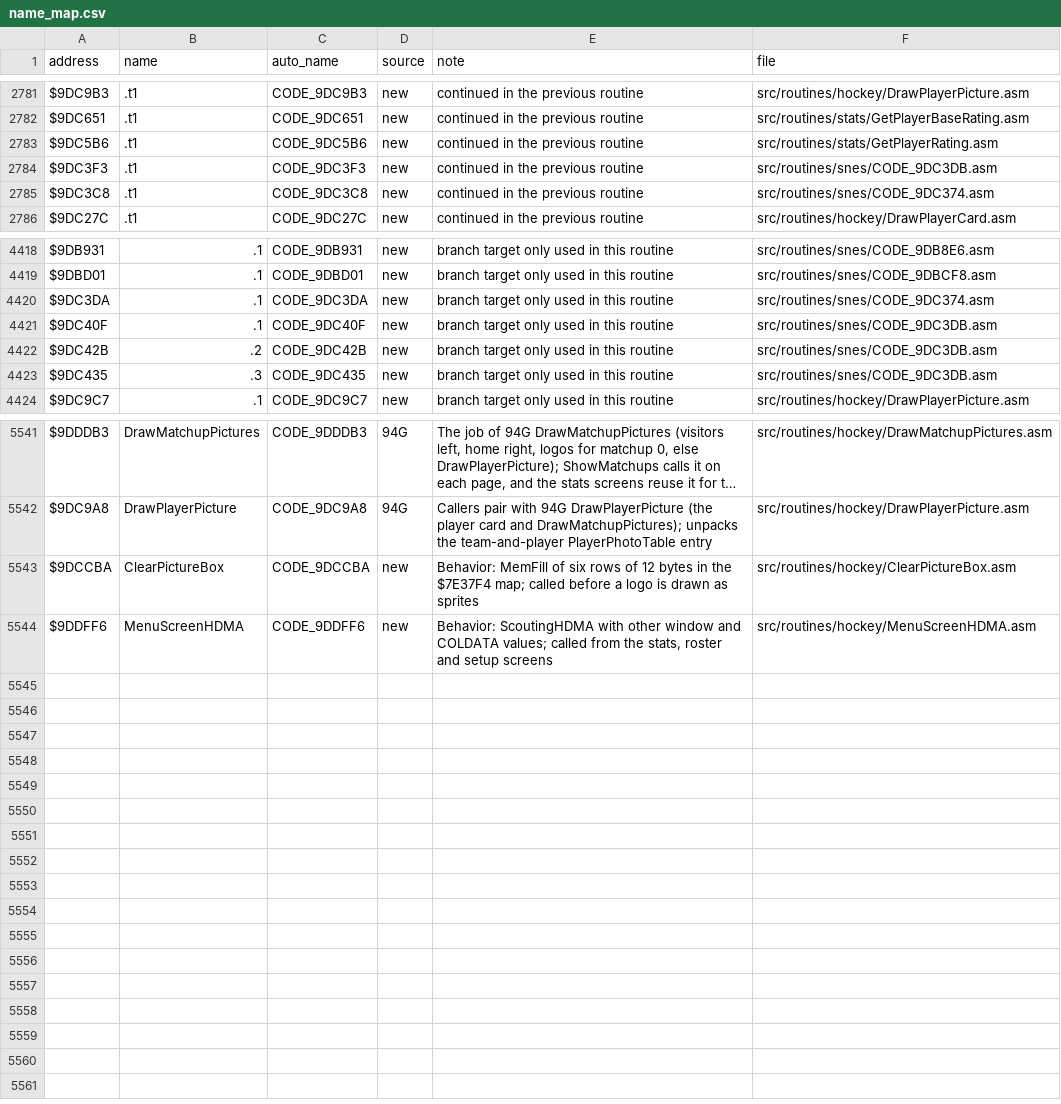
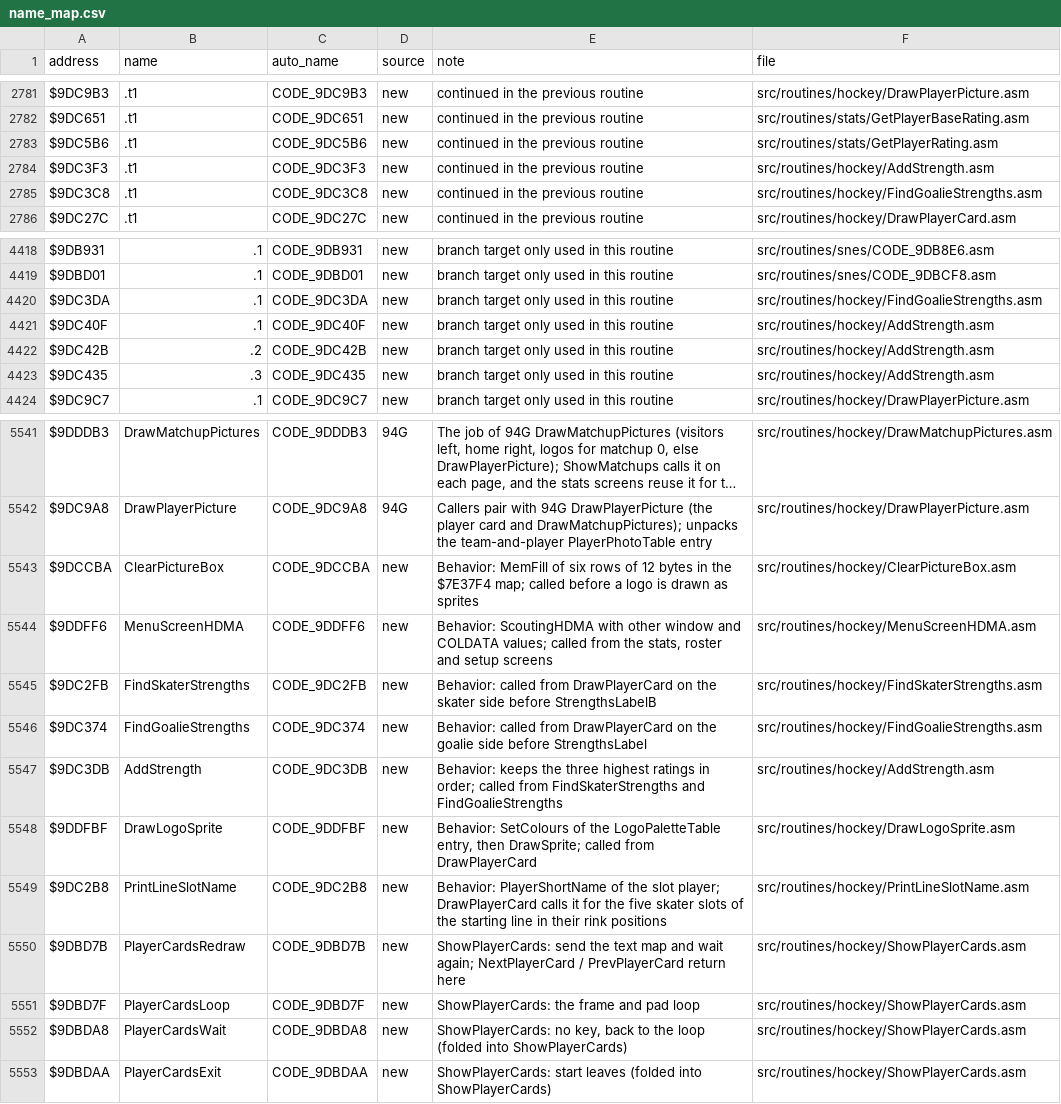
Before and after one commit to Mhopkinsinc/NHL94SNES, a CSV file: docs/name_map.csv, drawn as a sheet; only a part is shown, gaps mark what is left out; long unchanged cells end in ….

```diff
--- a/docs/name_map.csv
+++ b/docs/name_map.csv
@@ -2783,4 +2783,4 @@ $9DC651,.t1,CODE_9DC651,new,continued in the previous routine,src/routines/stats
 $9DC5B6,.t1,CODE_9DC5B6,new,continued in the previous routine,src/routines/stats/GetPlayerRating.asm
-$9DC3F3,.t1,CODE_9DC3F3,new,continued in the previous routine,src/routines/snes/CODE_9DC3DB.asm
-$9DC3C8,.t1,CODE_9DC3C8,new,continued in the previous routine,src/routines/snes/CODE_9DC374.asm
+$9DC3F3,.t1,CODE_9DC3F3,new,continued in the previous routine,src/routines/hockey/AddStrength.asm
+$9DC3C8,.t1,CODE_9DC3C8,new,continued in the previous routine,src/routines/hockey/FindGoalieStrengths.asm
 $9DC27C,.t1,CODE_9DC27C,new,continued in the previous routine,src/routines/hockey/DrawPlayerCard.asm
@@ -4419,6 +4419,6 @@ $9DB931,.1,CODE_9DB931,new,branch target only used in this routine,src/routines/
 $9DBD01,.1,CODE_9DBD01,new,branch target only used in this routine,src/routines/snes/CODE_9DBCF8.asm
-$9DC3DA,.1,CODE_9DC3DA,new,branch target only used in this routine,src/routines/snes/CODE_9DC374.asm
-$9DC40F,.1,CODE_9DC40F,new,branch target only used in this routine,src/routines/snes/CODE_9DC3DB.asm
-$9DC42B,.2,CODE_9DC42B,new,branch target only used in this routine,src/routines/snes/CODE_9DC3DB.asm
-$9DC435,.3,CODE_9DC435,new,branch target only used in this routine,src/routines/snes/CODE_9DC3DB.asm
+$9DC3DA,.1,CODE_9DC3DA,new,branch target only used in this routine,src/routines/hockey/FindGoalieStrengths.asm
+$9DC40F,.1,CODE_9DC40F,new,branch target only used in this routine,src/routines/hockey/AddStrength.asm
+$9DC42B,.2,CODE_9DC42B,new,branch target only used in this routine,src/routines/hockey/AddStrength.asm
+$9DC435,.3,CODE_9DC435,new,branch target only used in this routine,src/routines/hockey/AddStrength.asm
 $9DC9C7,.1,CODE_9DC9C7,new,branch target only used in this routine,src/routines/hockey/DrawPlayerPicture.asm
@@ -5544 +5544,10 @@ $9DCCBA,ClearPictureBox,CODE_9DCCBA,new,Behavior: MemFill of six rows of 12 byte
 $9DDFF6,MenuScreenHDMA,CODE_9DDFF6,new,"Behavior: ScoutingHDMA with other window and COLDATA values; called from the stats, roster and setup screens",src/routines/hockey/MenuScreenHDMA.asm
+$9DC2FB,FindSkaterStrengths,CODE_9DC2FB,new,Behavior: called from DrawPlayerCard on the skater side before StrengthsLabelB,src/routines/hockey/FindSkaterStrengths.asm
+$9DC374,FindGoalieStrengths,CODE_9DC374,new,Behavior: called from DrawPlayerCard on the goalie side before StrengthsLabel,src/routines/hockey/FindGoalieStrengths.asm
+$9DC3DB,AddStrength,CODE_9DC3DB,new,Behavior: keeps the three highest ratings in order; called from FindSkaterStrengths and FindGoalieStrengths,src/routines/hockey/AddStrength.asm
+$9DDFBF,DrawLogoSprite,CODE_9DDFBF,new,"Behavior: SetColours of the LogoPaletteTable entry, then DrawSprite; called from DrawPlayerCard",src/routines/hockey/DrawLogoSprite.asm
+$9DC2B8,PrintLineSlotName,CODE_9DC2B8,new,Behavior: PlayerShortName of the slot player; DrawPlayerCard calls it for the five skater slots of the starting line in their rink positions,src/routines/hockey/PrintLineSlotName.asm
+$9DBD7B,PlayerCardsRedraw,CODE_9DBD7B,new,ShowPlayerCards: send the text map and wait again; NextPlayerCard / PrevPlayerCard return here,src/routines/hockey/ShowPlayerCards.asm
+$9DBD7F,PlayerCardsLoop,CODE_9DBD7F,new,ShowPlayerCards: the frame and pad loop,src/routines/hockey/ShowPlayerCards.asm
+$9DBDA8,PlayerCardsWait,CODE_9DBDA8,new,"ShowPlayerCards: no key, back to the loop (folded into ShowPlayerCards)",src/routines/hockey/ShowPlayerCards.asm
+$9DBDAA,PlayerCardsExit,CODE_9DBDAA,new,ShowPlayerCards: start leaves (folded into ShowPlayerCards),src/routines/hockey/ShowPlayerCards.asm
```
Also changed, not shown: 15 other files.
